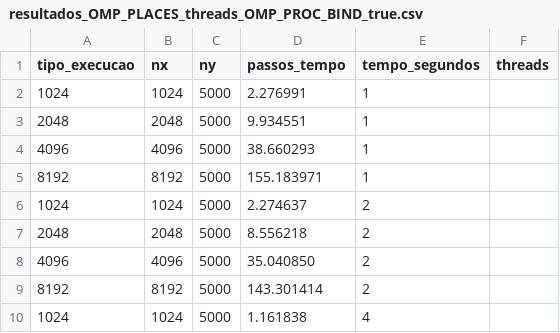
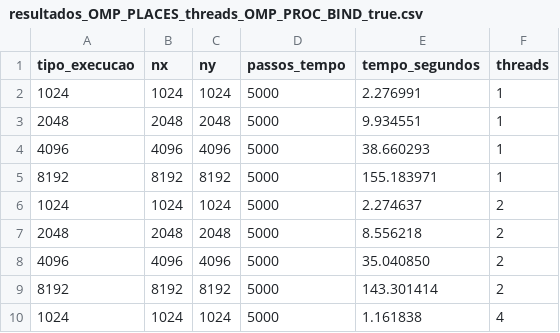
Before and after one commit to RaoniSilvestre/HPC-TASKS, a CSV file: task13/resultados_OMP_PLACES_threads_OMP_PROC_BIND_true.csv, drawn as a sheet; only a part is shown; the diff covers the shown part only.

```diff
--- a/task13/resultados_OMP_PLACES_threads_OMP_PROC_BIND_true.csv
+++ b/task13/resultados_OMP_PLACES_threads_OMP_PROC_BIND_true.csv
@@ -1,10 +1,10 @@
 tipo_execucao,nx,ny,passos_tempo,tempo_segundos,threads
-1024,1024,5000,2.276991,1
-2048,2048,5000,9.934551,1
-4096,4096,5000,38.660293,1
-8192,8192,5000,155.183971,1
-1024,1024,5000,2.274637,2
-2048,2048,5000,8.556218,2
-4096,4096,5000,35.040850,2
-8192,8192,5000,143.301414,2
-1024,1024,5000,1.161838,4
+1024,1024,1024,5000,2.276991,1
+2048,2048,2048,5000,9.934551,1
+4096,4096,4096,5000,38.660293,1
+8192,8192,8192,5000,155.183971,1
+1024,1024,1024,5000,2.274637,2
+2048,2048,2048,5000,8.556218,2
+4096,4096,4096,5000,35.040850,2
+8192,8192,8192,5000,143.301414,2
+1024,1024,1024,5000,1.161838,4
```
Also changed, not shown: 108 edited cells elsewhere in this file, task11/resultados.csv, task13/resultados_OMP_PLACES_cores_OMP_PROC_BIND_false.csv, 24 other files.
